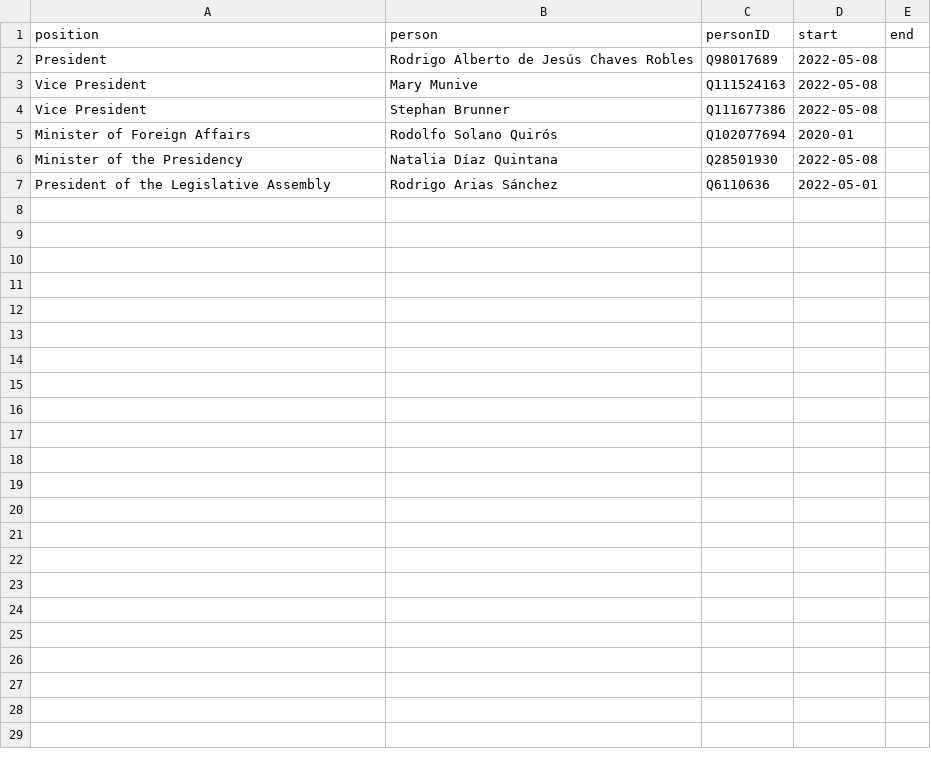
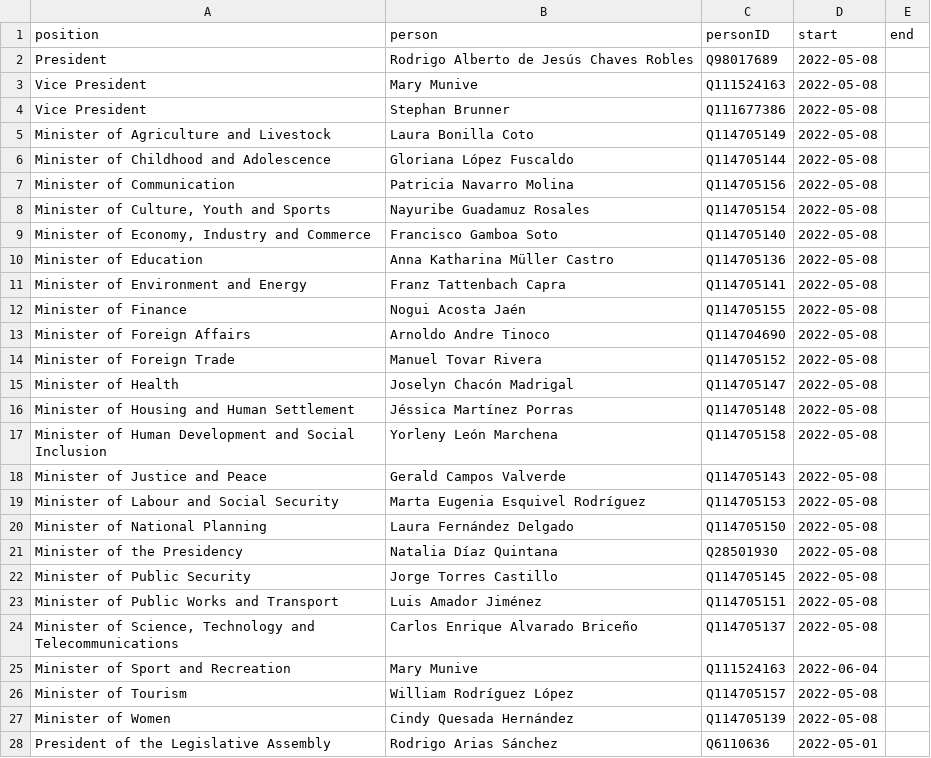
Before and after one commit to every-politician-scrapers/costa-rica, a CSV file: html/current.csv, drawn as a sheet.

```diff
--- a/html/current.csv
+++ b/html/current.csv
@@ -4,4 +4,25 @@ Vice President,Mary Munive,Q111524163,2022-05-08,
 Vice President,Stephan Brunner,Q111677386,2022-05-08,
-Minister of Foreign Affairs,Rodolfo Solano Quirós,Q102077694,2020-01,
+Minister of Agriculture and Livestock,Laura Bonilla Coto,Q114705149,2022-05-08,
+Minister of Childhood and Adolescence,Gloriana López Fuscaldo,Q114705144,2022-05-08,
+Minister of Communication,Patricia Navarro Molina,Q114705156,2022-05-08,
+"Minister of Culture, Youth and Sports",Nayuribe Guadamuz Rosales,Q114705154,2022-05-08,
+"Minister of Economy, Industry and Commerce",Francisco Gamboa Soto,Q114705140,2022-05-08,
+Minister of Education,Anna Katharina Müller Castro,Q114705136,2022-05-08,
+Minister of Environment and Energy,Franz Tattenbach Capra,Q114705141,2022-05-08,
+Minister of Finance,Nogui Acosta Jaén,Q114705155,2022-05-08,
+Minister of Foreign Affairs,Arnoldo Andre Tinoco,Q114704690,2022-05-08,
+Minister of Foreign Trade,Manuel Tovar Rivera,Q114705152,2022-05-08,
+Minister of Health,Joselyn Chacón Madrigal,Q114705147,2022-05-08,
+Minister of Housing and Human Settlement,Jéssica Martínez Porras,Q114705148,2022-05-08,
+Minister of Human Development and Social Inclusion,Yorleny León Marchena,Q114705158,2022-05-08,
+Minister of Justice and Peace,Gerald Campos Valverde,Q114705143,2022-05-08,
+Minister of Labour and Social Security,Marta Eugenia Esquivel Rodríguez,Q114705153,2022-05-08,
+Minister of National Planning,Laura Fernández Delgado,Q114705150,2022-05-08,
 Minister of the Presidency,Natalia Díaz Quintana,Q28501930,2022-05-08,
+Minister of Public Security,Jorge Torres Castillo,Q114705145,2022-05-08,
+Minister of Public Works and Transport,Luis Amador Jiménez,Q114705151,2022-05-08,
+"Minister of Science, Technology and Telecommunications",Carlos Enrique Alvarado Briceño,Q114705137,2022-05-08,
+Minister of Sport and Recreation,Mary Munive,Q111524163,2022-06-04,
+Minister of Tourism,William Rodríguez López,Q114705157,2022-05-08,
+Minister of Women,Cindy Quesada Hernández,Q114705139,2022-05-08,
 President of the Legislative Assembly,Rodrigo Arias Sánchez,Q6110636,2022-05-01,
```
Also changed, not shown: html/bio.csv, html/holders21.csv, 4 other files.
